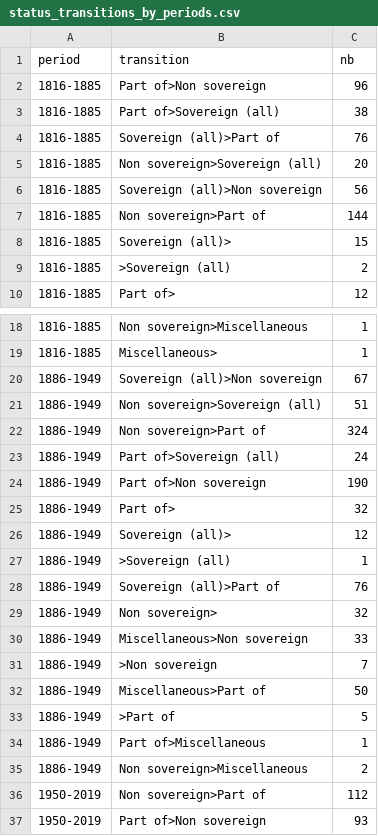
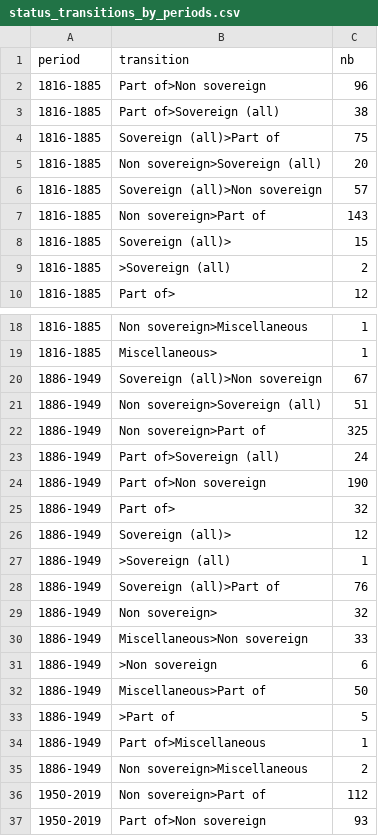
Before and after one commit to medialab/GeoPolHist, a CSV file: data/aggregated/status_transitions_by_periods.csv, drawn as a sheet; only a part is shown, gaps mark what is left out.

```diff
--- a/data/aggregated/status_transitions_by_periods.csv
+++ b/data/aggregated/status_transitions_by_periods.csv
@@ -3,6 +3,6 @@ period,transition,nb
 1816-1885,Part of>Sovereign (all),38
-1816-1885,Sovereign (all)>Part of,76
+1816-1885,Sovereign (all)>Part of,75
 1816-1885,Non sovereign>Sovereign (all),20
-1816-1885,Sovereign (all)>Non sovereign,56
-1816-1885,Non sovereign>Part of,144
+1816-1885,Sovereign (all)>Non sovereign,57
+1816-1885,Non sovereign>Part of,143
 1816-1885,Sovereign (all)>,15
@@ -21,3 +21,3 @@ period,transition,nb
 1886-1949,Non sovereign>Sovereign (all),51
-1886-1949,Non sovereign>Part of,324
+1886-1949,Non sovereign>Part of,325
 1886-1949,Part of>Sovereign (all),24
@@ -30,3 +30,3 @@ period,transition,nb
 1886-1949,Miscellaneous>Non sovereign,33
-1886-1949,>Non sovereign,7
+1886-1949,>Non sovereign,6
 1886-1949,Miscellaneous>Part of,50
```
Also changed, not shown: data/aggregated/GeoPolHist_statu_group_over_time.csv, data/aggregated/GeoPolHist_status_over_time.csv, 5 other files.
